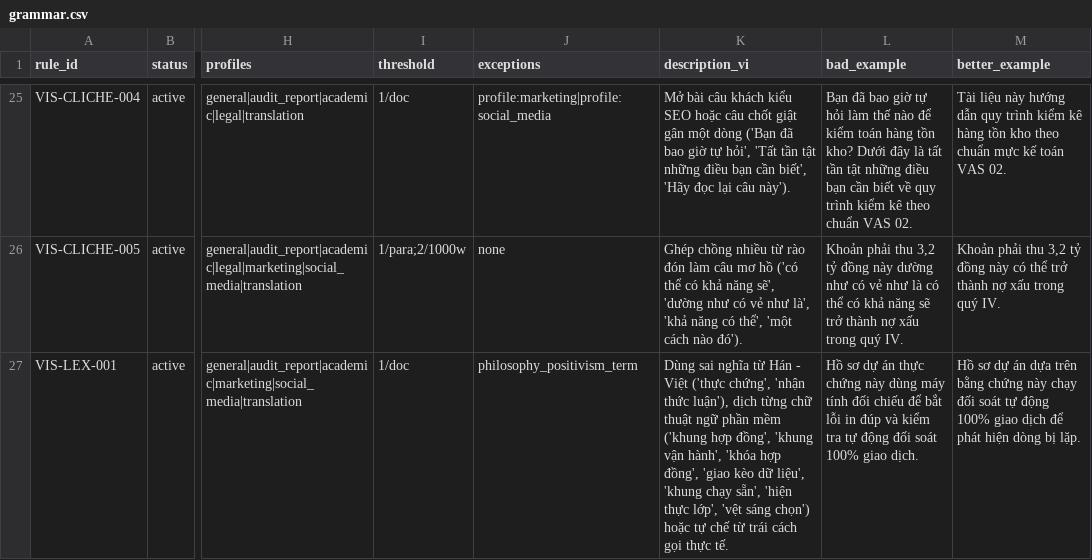
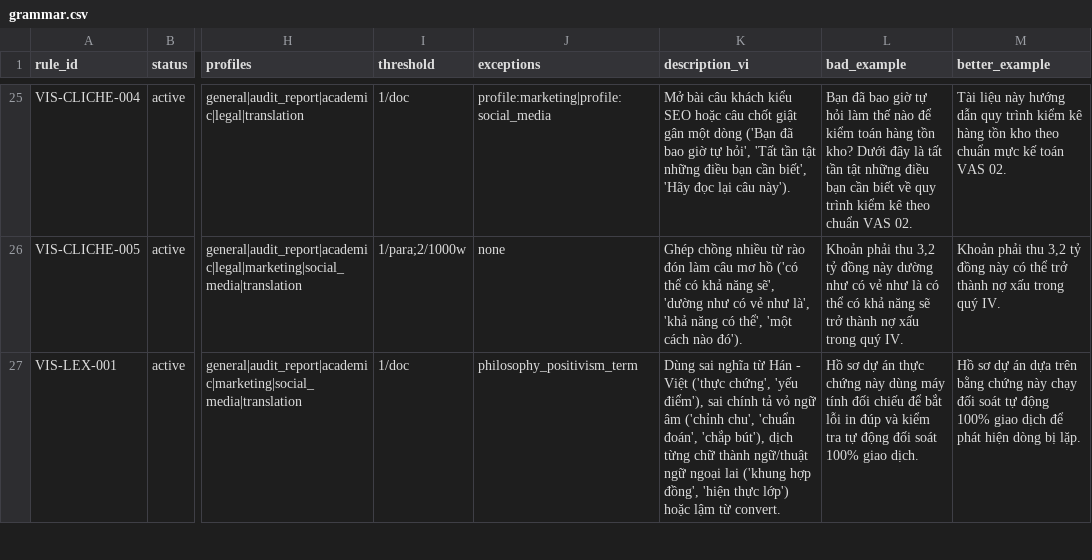
Before and after one commit to ducle2502/vietnamese-writing, a CSV file: data/grammar.csv, drawn as a sheet; only a part is shown, gaps mark what is left out; the diff covers the shown part only; the diff names each change by its address in the sheet, - before the commit and + after, or states it on an @@ line.

Commit message:
fix(scanner): align matched_text, description_vi, and suggestion_vi across 41 rules and 2011 vocab rows

```diff
--- a/data/grammar.csv
+++ b/data/grammar.csv
-K27 (description_vi): …('thực chứng', 'nhận thức luận'), dịch từng chữ thuật ngữ phần mềm ('khung hợp đồng', 'khung vận hành', 'khóa hợp đồng', 'giao kèo dữ liệu', 'khung chạy sẵn', 'hiện thực lớp', 'vệt sáng chọn') hoặc tự chế từ trái cách gọi thực tế.
+K27 (description_vi): …('thực chứng', 'yếu điểm'), sai chính tả vỏ ngữ âm ('chỉnh chu', 'chuẩn đoán', 'chắp bút'), dịch từng chữ thành ngữ/thuật ngữ ngoại lai ('khung hợp đồng', 'hiện thực lớp') hoặc lậm từ convert.
```
Also changed, not shown: 2 edited cells elsewhere in this file, 8 other files.
